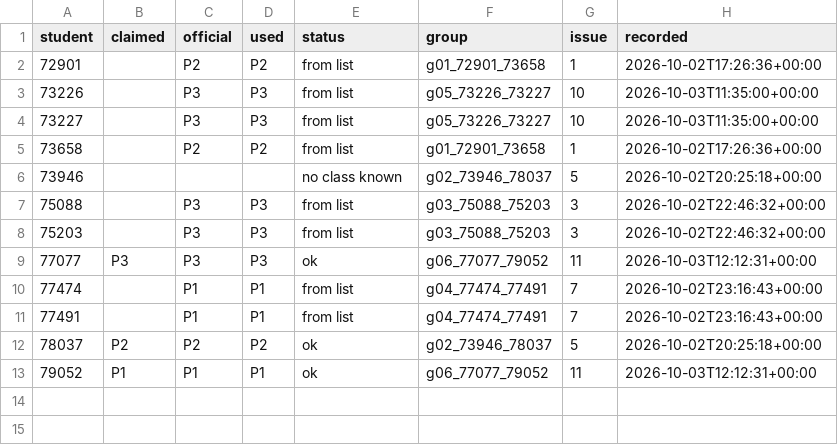
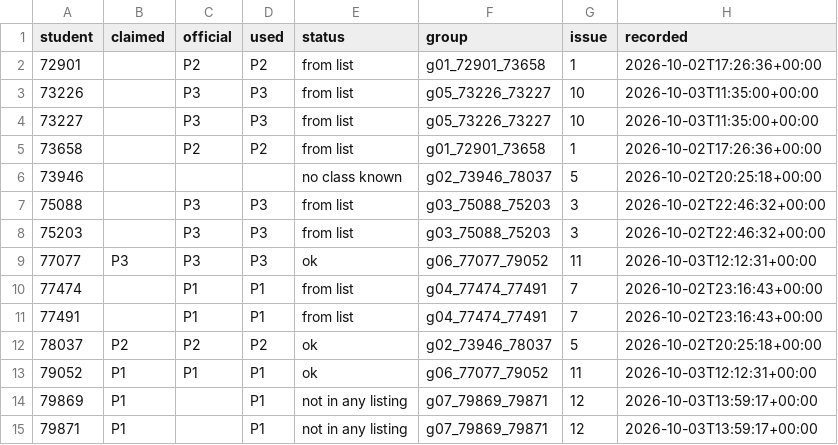
Before and after one commit to cc-2627/registration, a CSV file: claims/classes.csv, drawn as a sheet; the diff names each change by its address in the sheet, - before the commit and + after, or states it on an @@ line.

Commit message:
Record class claims for g07_79869_79871

```diff
--- a/claims/classes.csv
+++ b/claims/classes.csv
+row 14: 79869 | P1 |  | P1 | not in any listing | g07_79869_79871 | 12 | 2026-10-03T13:59:17+00:00
+row 15: 79871 | P1 |  | P1 | not in any listing | g07_79869_79871 | 12 | 2026-10-03T13:59:17+00:00
```
